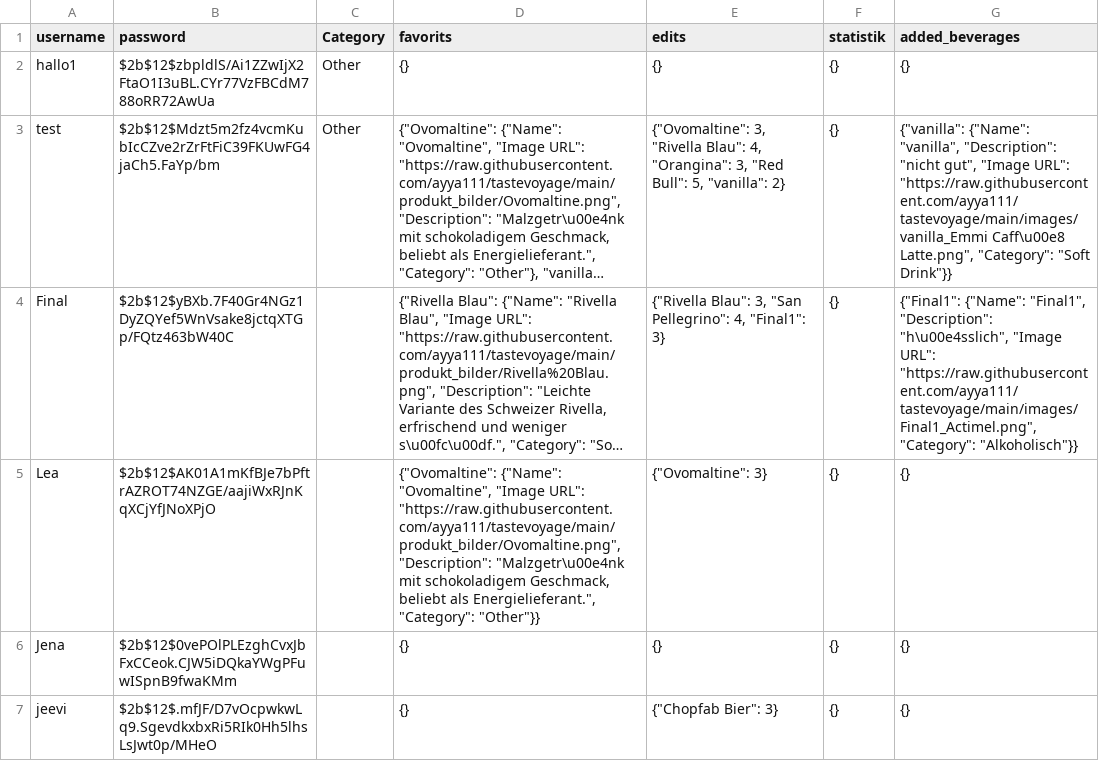
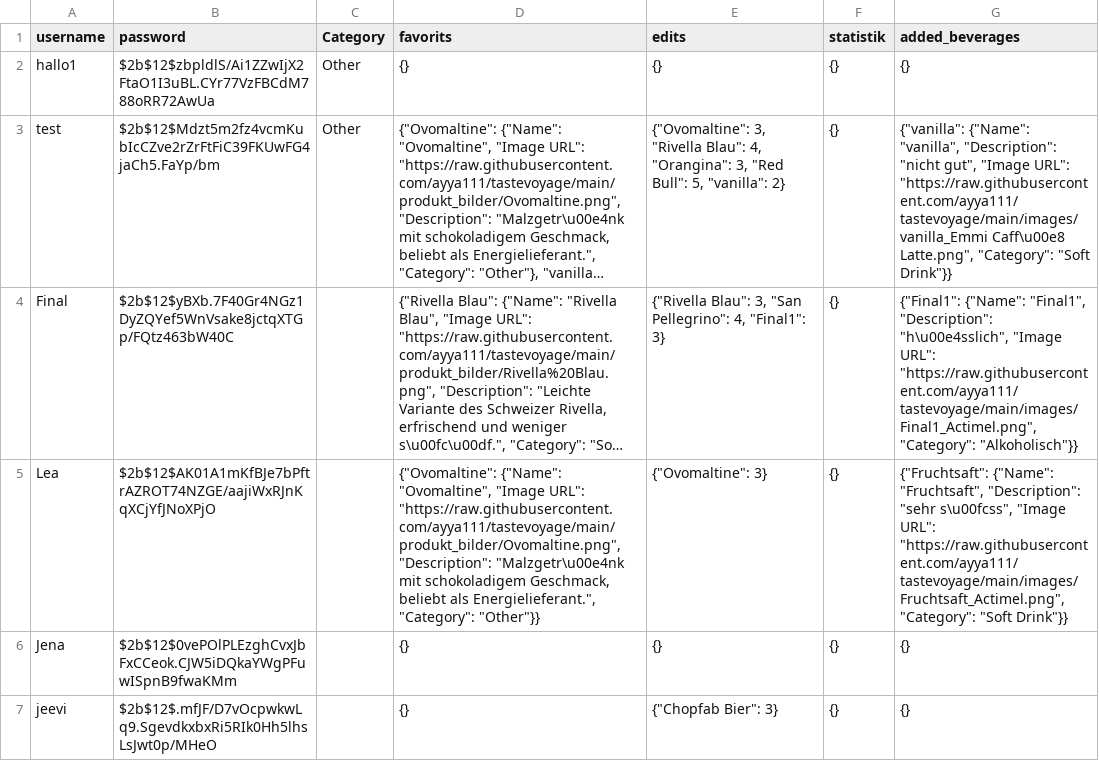
Before and after one commit to ayya111/tastevoyage, a CSV file: users.csv, drawn as a sheet; long unchanged cells end in …; the diff names each change by its address in the sheet, - before the commit and + after, or states it on an @@ line.

Commit message:
update file

```diff
--- a/users.csv
+++ b/users.csv
-G5 (added_beverages): {}
+G5 (added_beverages): {"Fruchtsaft": {"Name": "Fruchtsaft", "Description": "sehr s\u00fcss", "Image URL": "https://raw.githubusercontent.com/ayya111/tastevoyage/main/images/Fruchtsaft_Actimel.png", "Category": "Soft Drink"}}
```
